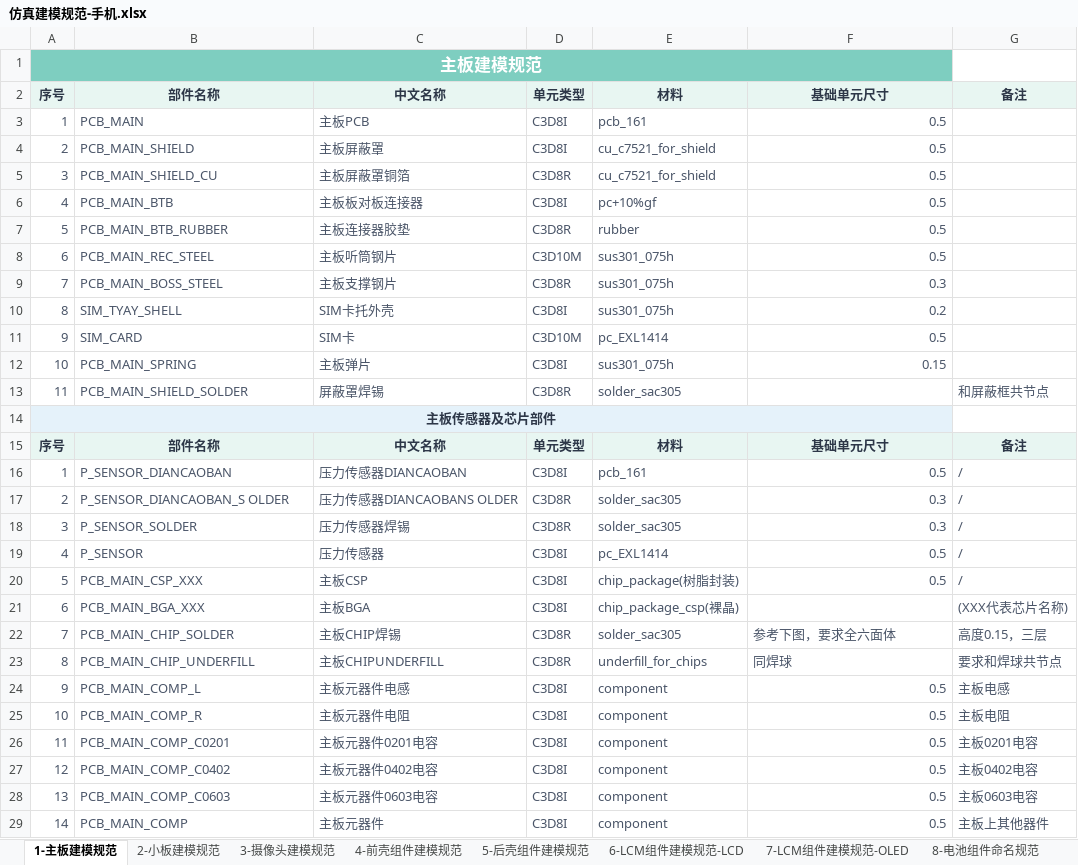
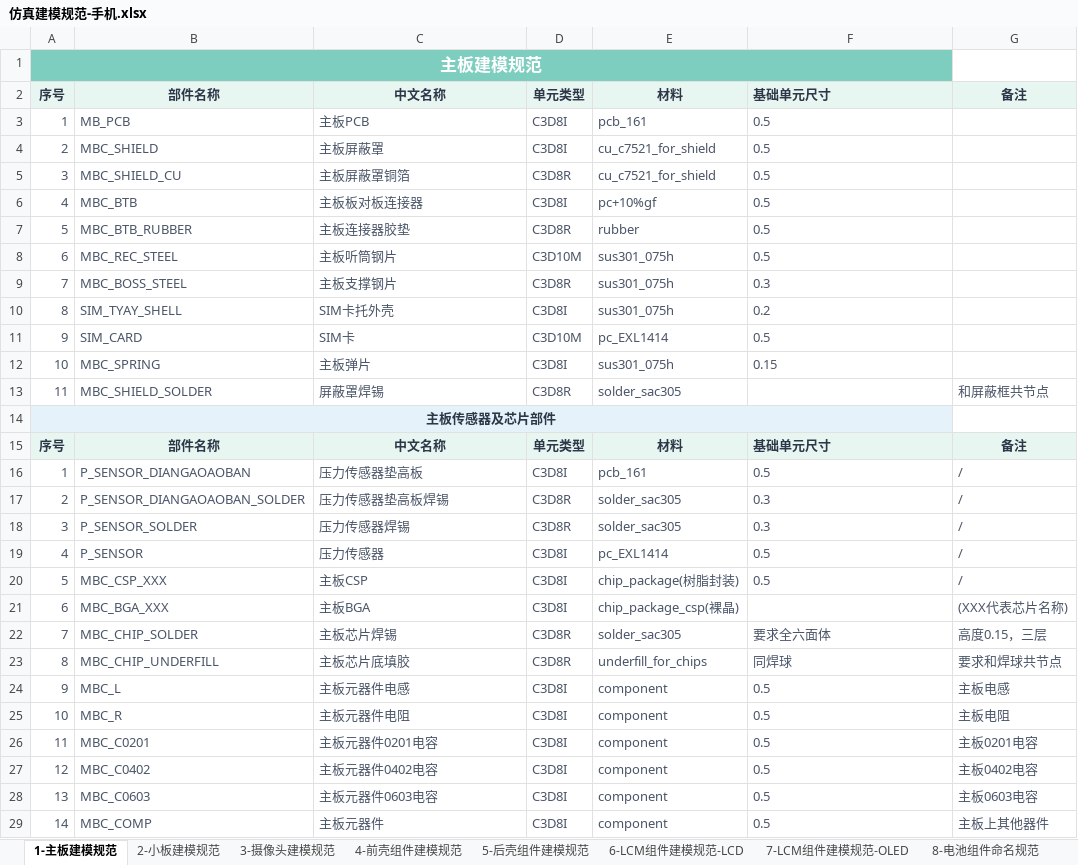
Before and after one commit to 1243520123l-spec/bom_tools, an Excel workbook: hypermesh/仿真建模规范-手机.xlsx, sheet 1-主板建模规范, drawn as a sheet; only a part is shown; values as stored, in another font and other column widths than the file's, no borders; the diff covers the shown part only; the diff names each change by its address in the sheet, - before the commit and + after, or states it on an @@ line.

```diff
--- a/hypermesh/仿真建模规范-手机.xlsx (sheet 1-主板建模规范)
+++ b/hypermesh/仿真建模规范-手机.xlsx (sheet 1-主板建模规范)
-F2 alignment: center
+F2 alignment: left
-B3: PCB_MAIN
+B3: MB_PCB
-F3:F12 alignment: right
+F3:F12 alignment: left
-B4: PCB_MAIN_SHIELD
+B4: MBC_SHIELD
-B5: PCB_MAIN_SHIELD_CU
+B5: MBC_SHIELD_CU
-B6: PCB_MAIN_BTB
+B6: MBC_BTB
-B7: PCB_MAIN_BTB_RUBBER
+B7: MBC_BTB_RUBBER
-B8: PCB_MAIN_REC_STEEL
+B8: MBC_REC_STEEL
-B9: PCB_MAIN_BOSS_STEEL
+B9: MBC_BOSS_STEEL
-B12: PCB_MAIN_SPRING
+B12: MBC_SPRING
-B13: PCB_MAIN_SHIELD_SOLDER
+B13: MBC_SHIELD_SOLDER
-F15 alignment: center
+F15 alignment: left
-B16: P_SENSOR_DIANCAOBAN
+B16: P_SENSOR_DIANGAOAOBAN
-C16: 压力传感器DIANCAOBAN
+C16: 压力传感器垫高板
-F16:F20 alignment: right
+F16:F20 alignment: left
-B17: P_SENSOR_DIANCAOBAN_S OLDER
+B17: P_SENSOR_DIANGAOAOBAN_SOLDER
-C17: 压力传感器DIANCAOBANS OLDER
+C17: 压力传感器垫高板焊锡
-B20: PCB_MAIN_CSP_XXX
+B20: MBC_CSP_XXX
-B21: PCB_MAIN_BGA_XXX
+B21: MBC_BGA_XXX
-B22: PCB_MAIN_CHIP_SOLDER
+B22: MBC_CHIP_SOLDER
-C22: 主板CHIP焊锡
+C22: 主板芯片焊锡
-F22: 参考下图，要求全六面体
+F22: 要求全六面体
-B23: PCB_MAIN_CHIP_UNDERFILL
+B23: MBC_CHIP_UNDERFILL
-C23: 主板CHIPUNDERFILL
+C23: 主板芯片底填胶
-B24: PCB_MAIN_COMP_L
+B24: MBC_L
-F24:F29 alignment: right
+F24:F29 alignment: left
-B25: PCB_MAIN_COMP_R
+B25: MBC_R
-B26: PCB_MAIN_COMP_C0201
+B26: MBC_C0201
-B27: PCB_MAIN_COMP_C0402
+B27: MBC_C0402
-B28: PCB_MAIN_COMP_C0603
+B28: MBC_C0603
-B29: PCB_MAIN_COMP
+B29: MBC_COMP
```
Also changed, not shown: 1 edited cell elsewhere in this sheet, sheet 5-后壳组件建模规范, sheet 4-前壳组件建模规范, sheet 2-小板建模规范, sheet 3-摄像头建模规范.
